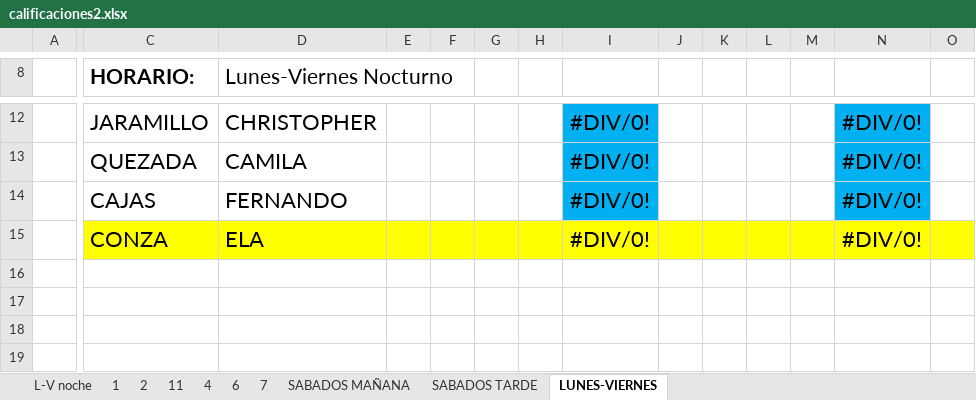
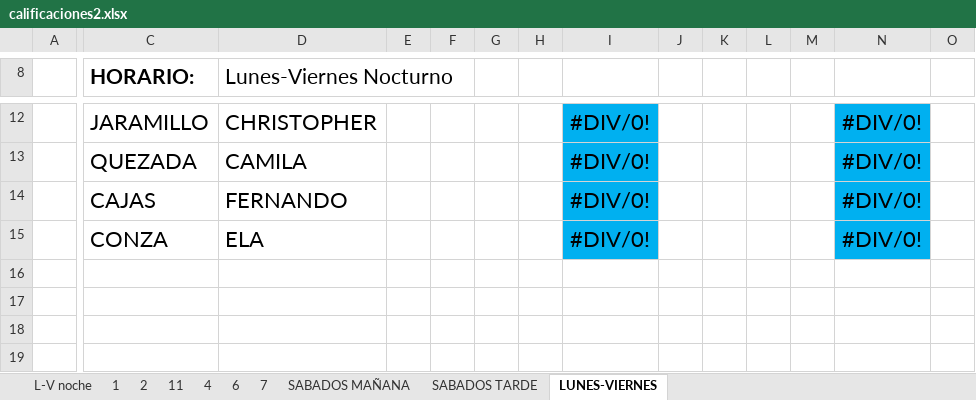
Before and after one commit to franko21/OHM, an Excel workbook: calificaciones2.xlsx, sheet LUNES-VIERNES, drawn as a sheet; only a part is shown, gaps mark what is left out; values as stored, in another font and other column widths than the file's, no borders; charts and pictures and conditional formats not drawn; the diff covers the shown part only; the diff names each change by its address in the sheet, - before the commit and + after, or states it on an @@ line.

```diff
--- a/calificaciones2.xlsx (sheet LUNES-VIERNES)
+++ b/calificaciones2.xlsx (sheet LUNES-VIERNES)
-C15:H15 fill: #FFFF00
+C15:H15 fill: none
-I15 fill: #FFFF00
+I15 fill: #00B0F0
-J15:M15 fill: #FFFF00
+J15:M15 fill: none
-N15 fill: #FFFF00
+N15 fill: #00B0F0
-O15 fill: #FFFF00
+O15 fill: none
```
Also changed, not shown: cell formats elsewhere in this sheet, sheet SABADOS TARDE.
